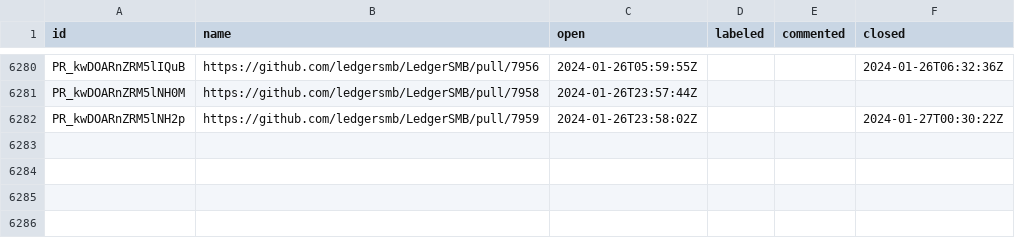
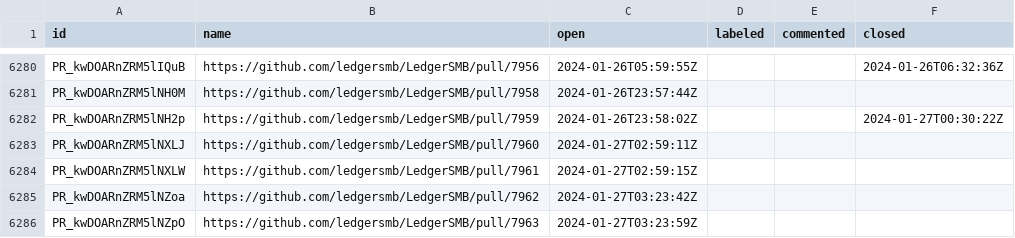
Before and after one commit to ledgersmb/ledgersmb-oselvar, a CSV file: data/ledgersmb/LedgerSMB/pullRequests.csv, drawn as a sheet; only a part is shown, gaps mark what is left out; the diff names each change by its address in the sheet, - before the commit and + after, or states it on an @@ line.

```diff
--- a/data/ledgersmb/LedgerSMB/pullRequests.csv
+++ b/data/ledgersmb/LedgerSMB/pullRequests.csv
+row 6283: PR_kwDOARnZRM5lNXLJ | https://github.com/ledgersmb/LedgerSMB/pull/7960 | 2024-01-27T02:59:11Z
+row 6284: PR_kwDOARnZRM5lNXLW | https://github.com/ledgersmb/LedgerSMB/pull/7961 | 2024-01-27T02:59:15Z
+row 6285: PR_kwDOARnZRM5lNZoa | https://github.com/ledgersmb/LedgerSMB/pull/7962 | 2024-01-27T03:23:42Z
+row 6286: PR_kwDOARnZRM5lNZpO | https://github.com/ledgersmb/LedgerSMB/pull/7963 | 2024-01-27T03:23:59Z
```
